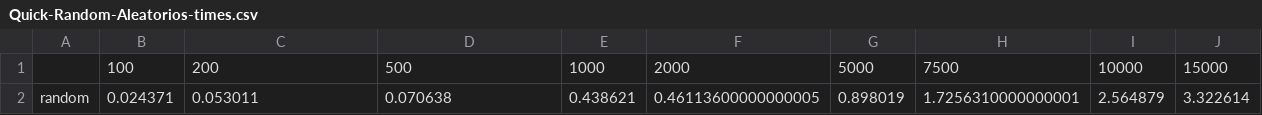
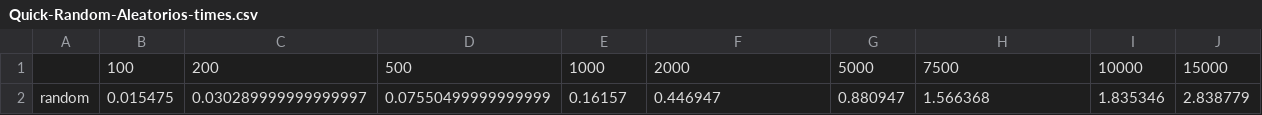
Before and after one commit to djonathanb/ppgcomp-analise-trab, a CSV file: report/Quick-Random-Aleatorios-times.csv, drawn as a sheet; only a part is shown; removed rows and columns are numbered as before the commit, all else as after; rows hold the shown columns only; the diff names each change by its address in the sheet, - before the commit and + after, or states it on an @@ line.

```diff
--- a/report/Quick-Random-Aleatorios-times.csv
+++ b/report/Quick-Random-Aleatorios-times.csv
-row 2: random | 0.024371 | 0.053011 | 0.070638 | 0.438621 | 0.46113600000000005 | 0.898019 | 1.7256310000000001 | 2.564879 | 3.322614
+row 2: random | 0.015475 | 0.030289999999999997 | 0.07550499999999999 | 0.16157 | 0.446947 | 0.880947 | 1.566368 | 1.835346 | 2.838779
```
Also changed, not shown: report/BST-queryTimes.csv, report/Quick-High-Parcial-times.csv, 22 other files.
